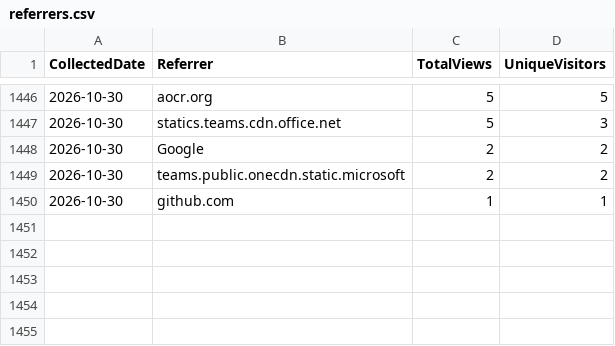
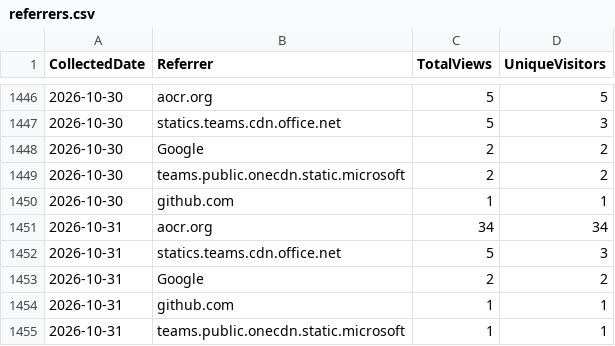
Before and after one commit to ZacharyLuz/Get-AzVMAvailability, a CSV file: data/referrers.csv, drawn as a sheet; only a part is shown, gaps mark what is left out.

```diff
--- a/data/referrers.csv
+++ b/data/referrers.csv
@@ -1450 +1450,6 @@
 "2026-10-30","github.com",1,1
+"2026-10-31","aocr.org",34,34
+"2026-10-31","statics.teams.cdn.office.net",5,3
+"2026-10-31","Google",2,2
+"2026-10-31","github.com",1,1
+"2026-10-31","teams.public.onecdn.static.microsoft",1,1
```
Also changed, not shown: data/paths.csv, data/psgallery-downloads.csv, 4 other files.
